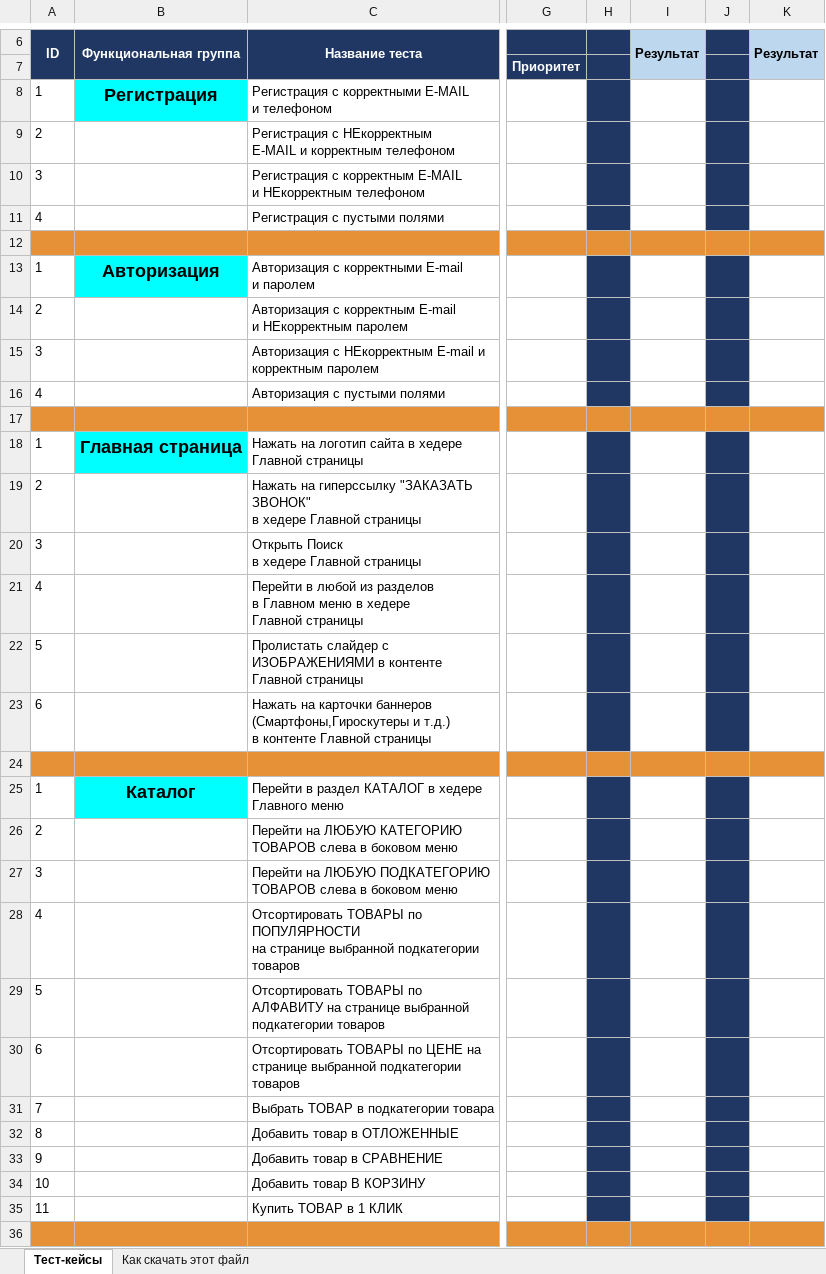
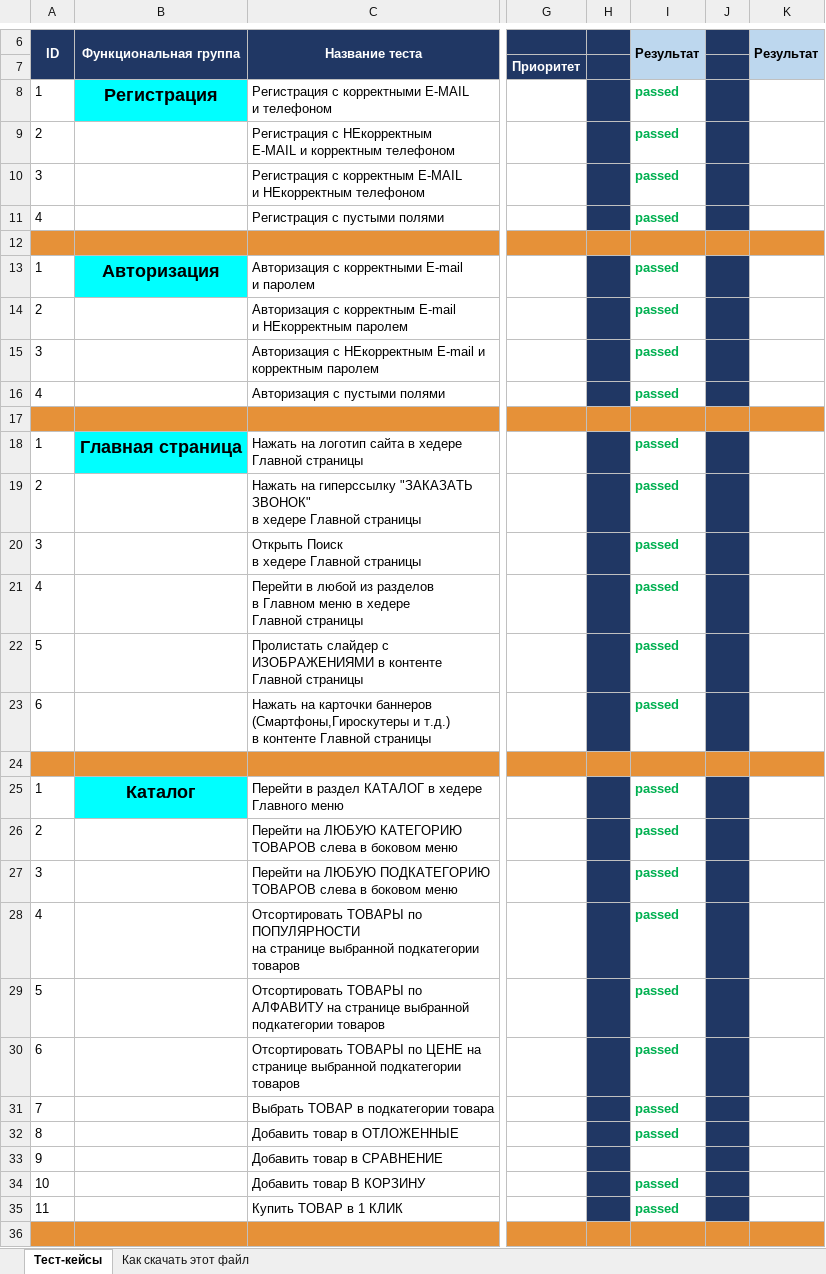
Before and after one commit to BAMBR07/BAMBR_REPO, an Excel workbook: _ТАБЛИЦА С ТЕСТ КЕЙСАМИ КУРСОВАЯ .xlsx, sheet Тест-кейсы, drawn as a sheet; only a part is shown, gaps mark what is left out; values as stored, in another font and other column widths than the file's, no borders; the diff covers the shown part only; the diff names each change by its address in the sheet, - before the commit and + after, or states it on an @@ line.

Commit message:
ТЕСТ КЕЙСЫ КУРСОВАЯ
34 ТЕСТ КЕЙСА ПРОЙДЕНЫ

```diff
--- a/_ТАБЛИЦА С ТЕСТ КЕЙСАМИ КУРСОВАЯ .xlsx (sheet Тест-кейсы)
+++ b/_ТАБЛИЦА С ТЕСТ КЕЙСАМИ КУРСОВАЯ .xlsx (sheet Тест-кейсы)
-I8:I11: (empty)
+I8:I11: passed
-I13:I16: (empty)
+I13:I16: passed
-I18:I23: (empty)
+I18:I23: passed
-I25:I32: (empty)
+I25:I32: passed
-I34:I35: (empty)
+I34:I35: passed
```
Also changed, not shown: 10 edited cells elsewhere in this sheet, 1 other file.
